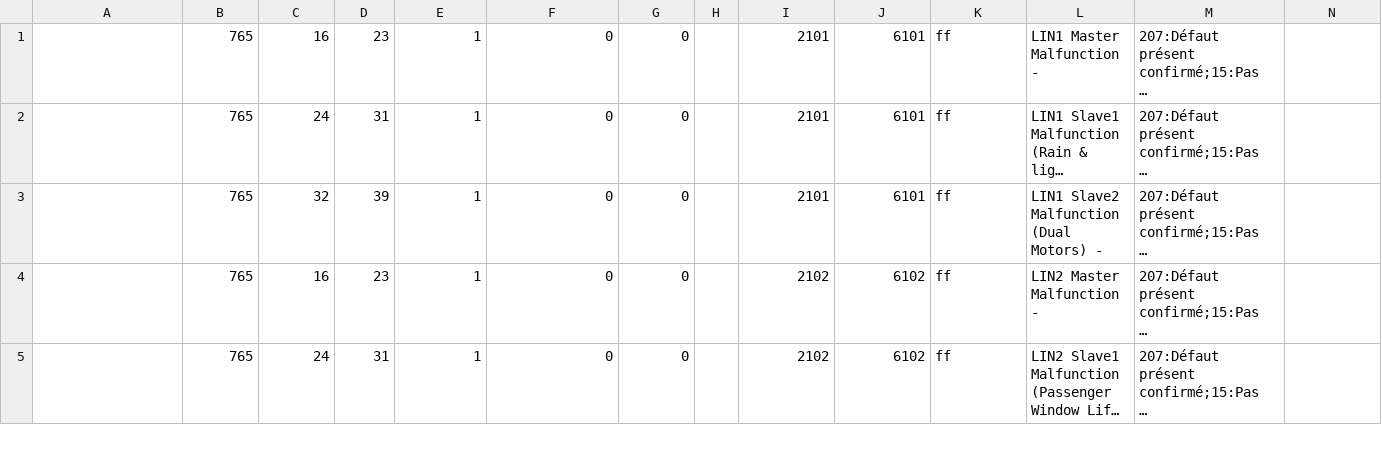
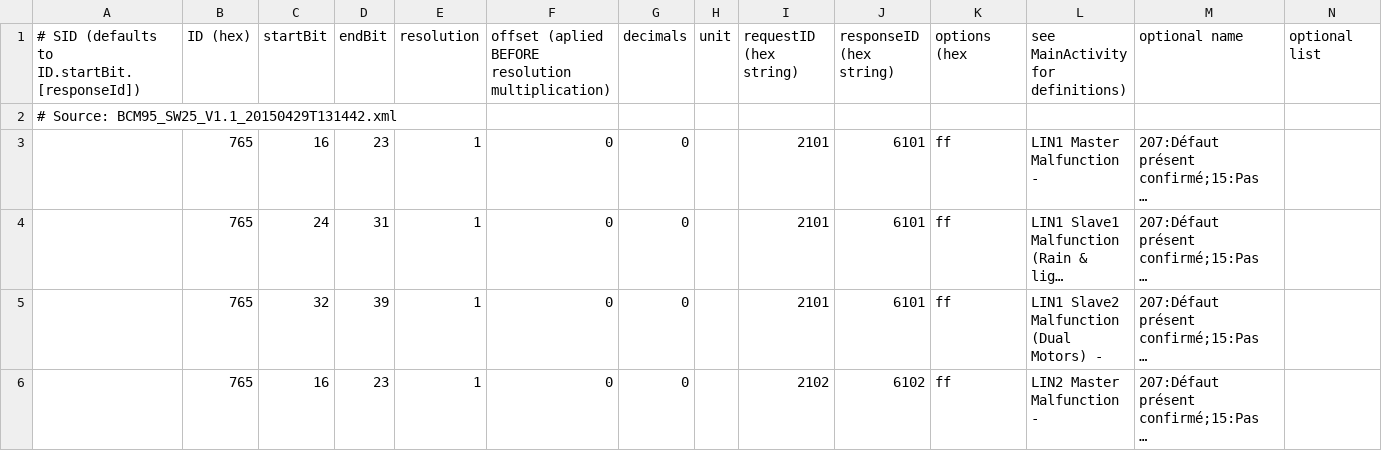
Before and after one commit to fesch/CanZE, a CSV file: app/src/main/assets/BCM_Fields.csv, drawn as a sheet; only a part is shown; the shorter side is filled out with more unchanged rows; long unchanged cells end in …; rows hold the shown columns only; the diff names each change by its address in the sheet, - before the commit and + after, or states it on an @@ line.

```diff
--- a/app/src/main/assets/BCM_Fields.csv
+++ b/app/src/main/assets/BCM_Fields.csv
+row 1: # SID (defaults to ID.startBit.[responseId]) | ID (hex) | startBit | endBit | resolution | offset (aplied BEFORE resolution multiplication) | decimals | unit | requestID (hex string) | responseID (hex string) | options (hex | see MainActivity for definitions) | optional name | optional list
+row 2: # Source: BCM95_SW25_V1.1_20150429T131442.xml
```
Also changed, not shown: app/src/main/assets/BCB_Fields.csv, app/src/main/assets/CLIM_Fields.csv, 9 other files.
